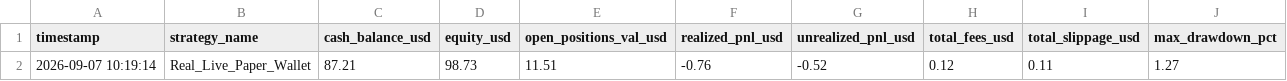
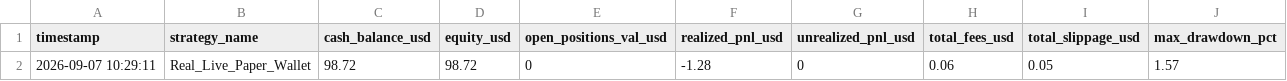
Before and after one commit to betaanoiar1-gif/solmeme, a CSV file: reports/live_portfolio.csv, drawn as a sheet; removed rows and columns are numbered as before the commit, all else as after; the diff names each change by its address in the sheet, - before the commit and + after, or states it on an @@ line.

```diff
--- a/reports/live_portfolio.csv
+++ b/reports/live_portfolio.csv
-row 2: 2026-09-07 10:19:14 | Real_Live_Paper_Wallet | 87.21 | 98.73 | 11.51 | -0.76 | -0.52 | 0.12 | 0.11 | 1.27
+row 2: 2026-09-07 10:29:11 | Real_Live_Paper_Wallet | 98.72 | 98.72 | 0 | -1.28 | 0 | 0.06 | 0.05 | 1.57
```
Also changed, not shown: reports/live_signals.csv, reports/live_tokens.csv, 6 other files.
